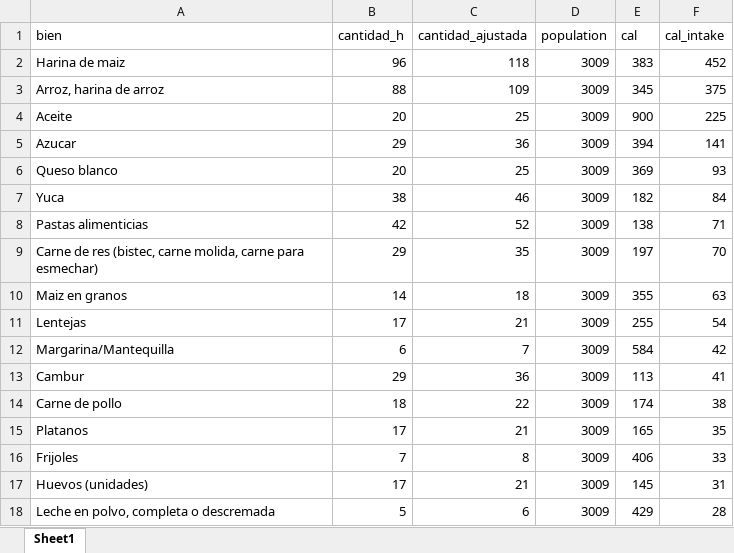
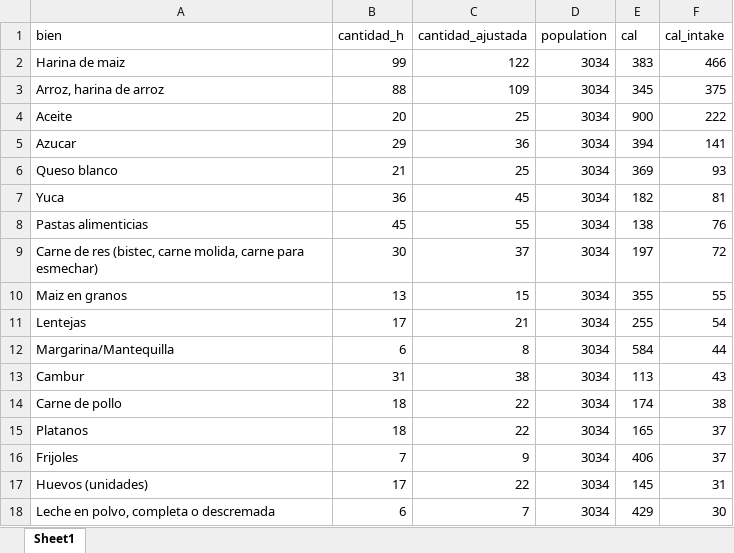
Before and after one commit to gdcaruso/VEN, an Excel workbook: poverty_measurement/output/canasta_diaria.xlsx, sheet Sheet1, drawn as a sheet; only a part is shown; values as stored, in another font and other column widths than the file's, no borders; the diff covers the shown part only; the diff names each change by its address in the sheet, - before the commit and + after, or states it on an @@ line.

```diff
--- a/poverty_measurement/output/canasta_diaria.xlsx (sheet Sheet1)
+++ b/poverty_measurement/output/canasta_diaria.xlsx (sheet Sheet1)
-B2 (cantidad_h): 96
+B2 (cantidad_h): 99
-C2 (cantidad_ajustada): 118
+C2 (cantidad_ajustada): 122
-D2:D18 (population): 3009
+D2:D18 (population): 3034
-F2 (cal_intake): 452
+F2 (cal_intake): 466
-F4 (cal_intake): 225
+F4 (cal_intake): 222
-B6 (cantidad_h): 20
+B6 (cantidad_h): 21
-B7 (cantidad_h): 38
+B7 (cantidad_h): 36
-C7 (cantidad_ajustada): 46
+C7 (cantidad_ajustada): 45
-F7 (cal_intake): 84
+F7 (cal_intake): 81
-B8 (cantidad_h): 42
+B8 (cantidad_h): 45
-C8 (cantidad_ajustada): 52
+C8 (cantidad_ajustada): 55
-F8 (cal_intake): 71
+F8 (cal_intake): 76
-B9 (cantidad_h): 29
+B9 (cantidad_h): 30
-C9 (cantidad_ajustada): 35
+C9 (cantidad_ajustada): 37
-F9 (cal_intake): 70
+F9 (cal_intake): 72
-B10 (cantidad_h): 14
+B10 (cantidad_h): 13
-C10 (cantidad_ajustada): 18
+C10 (cantidad_ajustada): 15
-F10 (cal_intake): 63
+F10 (cal_intake): 55
-C12 (cantidad_ajustada): 7
+C12 (cantidad_ajustada): 8
-F12 (cal_intake): 42
+F12 (cal_intake): 44
-B13 (cantidad_h): 29
+B13 (cantidad_h): 31
-C13 (cantidad_ajustada): 36
+C13 (cantidad_ajustada): 38
-F13 (cal_intake): 41
+F13 (cal_intake): 43
-B15 (cantidad_h): 17
+B15 (cantidad_h): 18
-C15 (cantidad_ajustada): 21
+C15 (cantidad_ajustada): 22
-F15 (cal_intake): 35
+F15 (cal_intake): 37
-C16 (cantidad_ajustada): 8
+C16 (cantidad_ajustada): 9
-F16 (cal_intake): 33
+F16 (cal_intake): 37
-C17 (cantidad_ajustada): 21
+C17 (cantidad_ajustada): 22
-B18 (cantidad_h): 5
+B18 (cantidad_h): 6
-C18 (cantidad_ajustada): 6
+C18 (cantidad_ajustada): 7
-F18 (cal_intake): 28
+F18 (cal_intake): 30
```
Also changed, not shown: 1 added row, 2 removed rows and 15 edited cells elsewhere in this sheet, poverty_measurement/output/costo_canasta_diaria.xlsx, poverty_measurement/output/precios_implicitos.xlsx, 19 other files.
